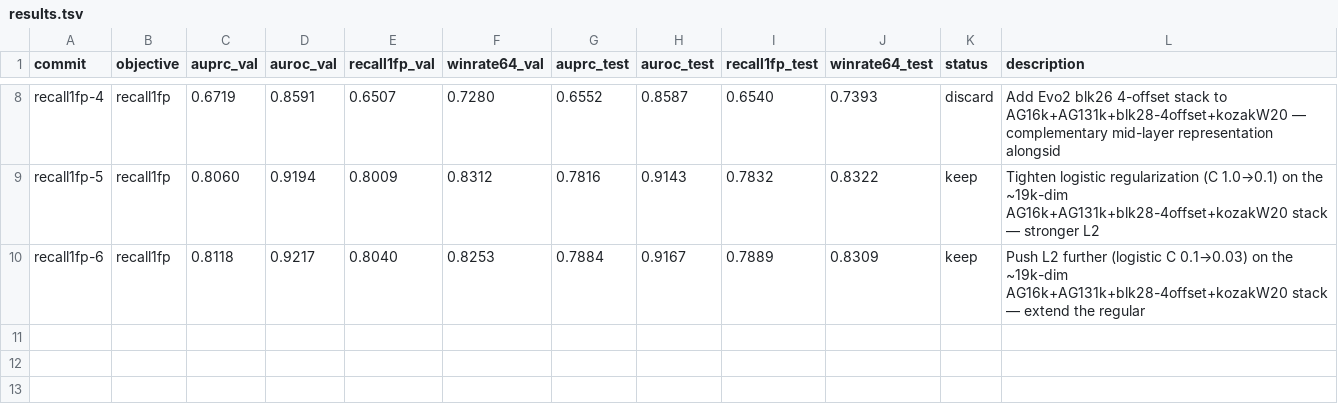
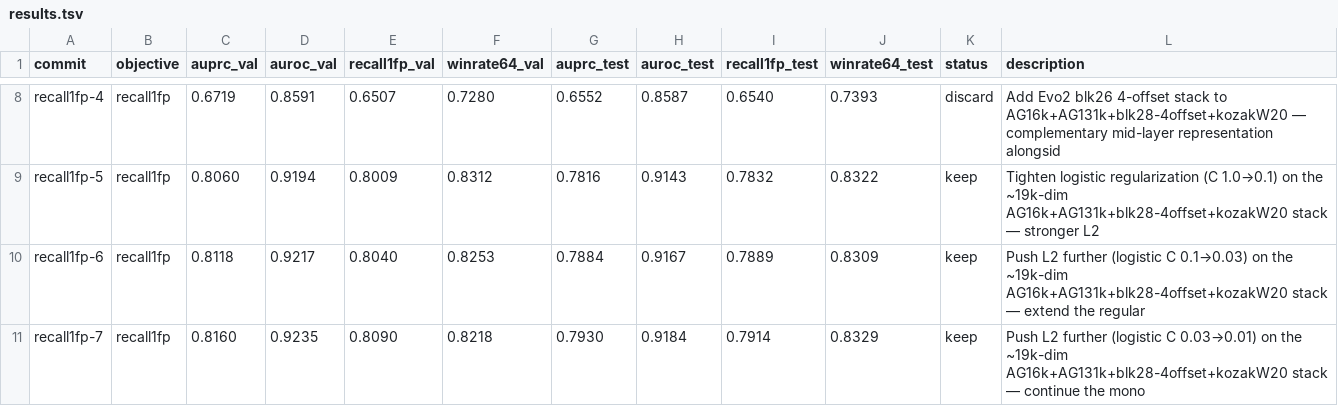
Before and after one commit to cheeseman-lab/tisiago, a TSV file: autoresearch/results.tsv, drawn as a sheet; only a part is shown, gaps mark what is left out; the diff names each change by its address in the sheet, - before the commit and + after, or states it on an @@ line.

Commit message:
[recall1fp] keep i7 obj=0.8090 (bar=0.8040): Push L2 further (logistic C 0.03→0.01) on the ~19k-dim AG16k+AG131k+blk28-4offset+kozakW20 stack — continue the mono

```diff
--- a/autoresearch/results.tsv
+++ b/autoresearch/results.tsv
+row 11: recall1fp-7 | recall1fp | 0.8160 | 0.9235 | 0.8090 | 0.8218 | 0.7930 | 0.9184 | 0.7914 | 0.8329 | keep | Push L2 further (logistic C 0.03→0.01) on the ~19k-dim AG16k+AG131k+blk28-4offset+kozakW20 stack — continue the mono
```
Also changed, not shown: 1 other file.
